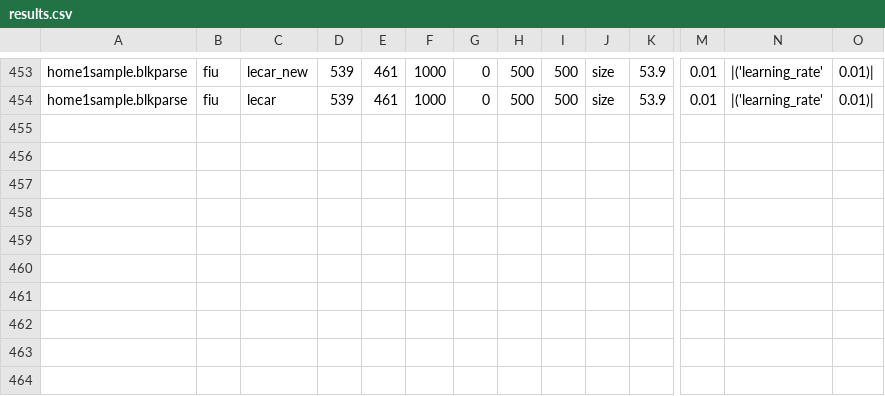
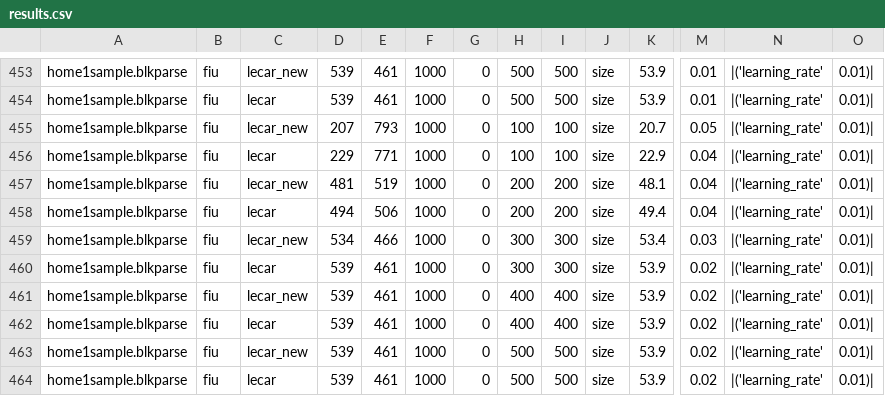
Before and after one commit to ioanam25/cacheus, a CSV file: code/output/results.csv, drawn as a sheet; only a part is shown, gaps mark what is left out; rows hold the shown columns only; the diff names each change by its address in the sheet, - before the commit and + after, or states it on an @@ line.

```diff
--- a/code/output/results.csv
+++ b/code/output/results.csv
+row 455: home1sample.blkparse | fiu | lecar_new | 207 | 793 | 1000 | 0 | 100 | 100 | size | 20.7 | 0.05 | |('learning_rate' | 0.01)
+row 456: home1sample.blkparse | fiu | lecar | 229 | 771 | 1000 | 0 | 100 | 100 | size | 22.9 | 0.04 | |('learning_rate' | 0.01)
+row 457: home1sample.blkparse | fiu | lecar_new | 481 | 519 | 1000 | 0 | 200 | 200 | size | 48.1 | 0.04 | |('learning_rate' | 0.01)
+row 458: home1sample.blkparse | fiu | lecar | 494 | 506 | 1000 | 0 | 200 | 200 | size | 49.4 | 0.04 | |('learning_rate' | 0.01)
+row 459: home1sample.blkparse | fiu | lecar_new | 534 | 466 | 1000 | 0 | 300 | 300 | size | 53.4 | 0.03 | |('learning_rate' | 0.01)
+row 460: home1sample.blkparse | fiu | lecar | 539 | 461 | 1000 | 0 | 300 | 300 | size | 53.9 | 0.02 | |('learning_rate' | 0.01)
+row 461: home1sample.blkparse | fiu | lecar_new | 539 | 461 | 1000 | 0 | 400 | 400 | size | 53.9 | 0.02 | |('learning_rate' | 0.01)
+row 462: home1sample.blkparse | fiu | lecar | 539 | 461 | 1000 | 0 | 400 | 400 | size | 53.9 | 0.02 | |('learning_rate' | 0.01)
+row 463: home1sample.blkparse | fiu | lecar_new | 539 | 461 | 1000 | 0 | 500 | 500 | size | 53.9 | 0.02 | |('learning_rate' | 0.01)
+row 464: home1sample.blkparse | fiu | lecar | 539 | 461 | 1000 | 0 | 500 | 500 | size | 53.9 | 0.02 | |('learning_rate' | 0.01)
```
Also changed, not shown: 11 other files.
